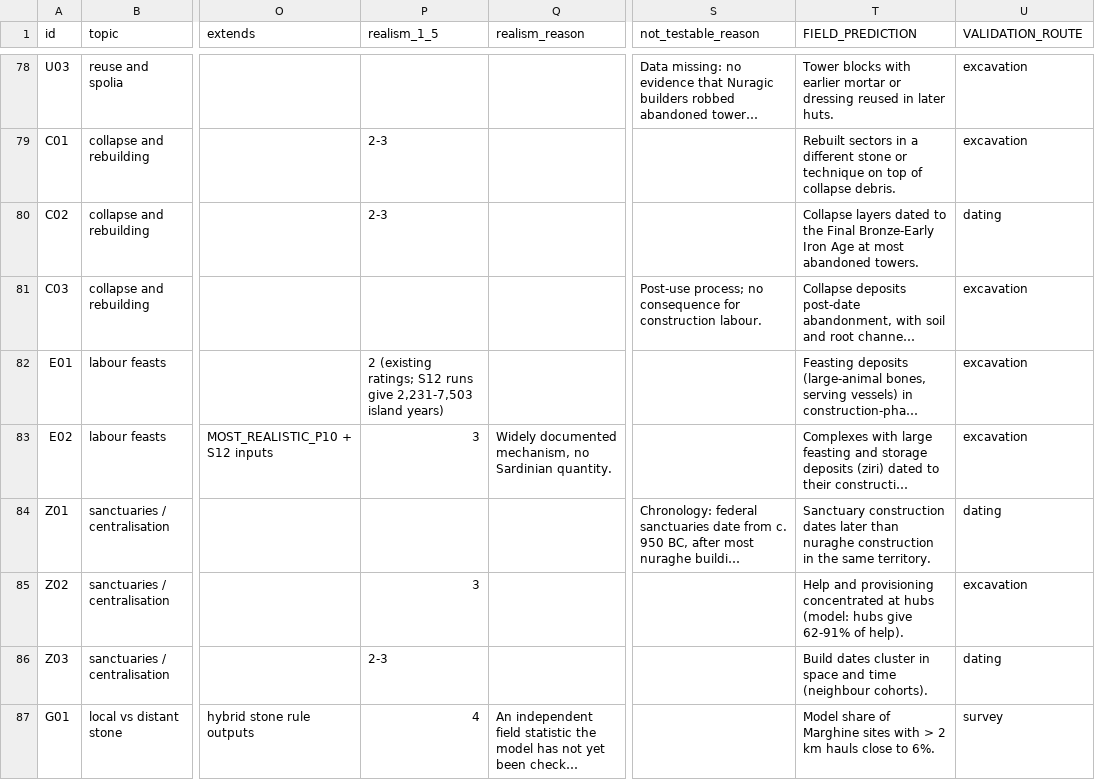
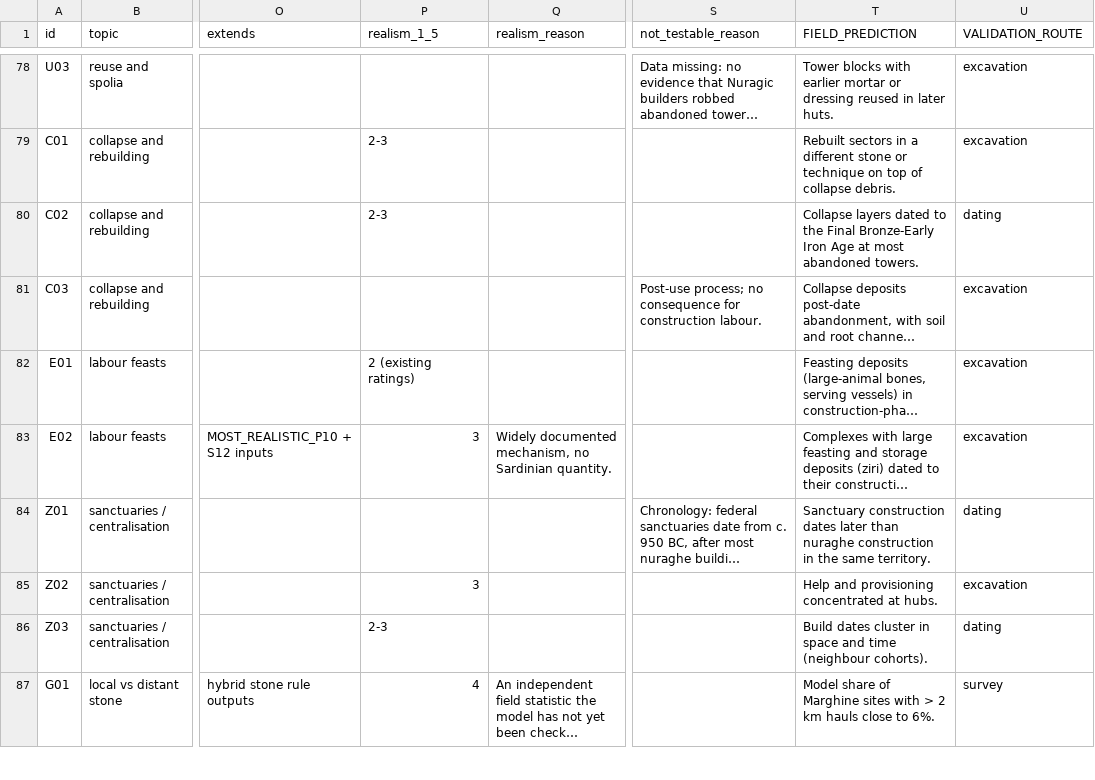
Before and after one commit to maltaweel/Repast_Nuraghe, a CSV file: param_audit/census.csv, drawn as a sheet; only a part is shown, gaps mark what is left out; long unchanged cells end in …; the diff names each change by its address in the sheet, - before the commit and + after, or states it on an @@ line.

```diff
--- a/param_audit/census.csv
+++ b/param_audit/census.csv
-P82 (realism_1_5): 2 (existing ratings; S12 runs give 2,231-7,503 island years)
+P82 (realism_1_5): 2 (existing ratings)
-T85 (FIELD_PREDICTION): …concentrated at hubs (model: hubs give 62-91% of help).
+T85 (FIELD_PREDICTION): …concentrated at hubs.
```
Also changed, not shown: notebooks/inputs_manifest.csv, 8 other files.
